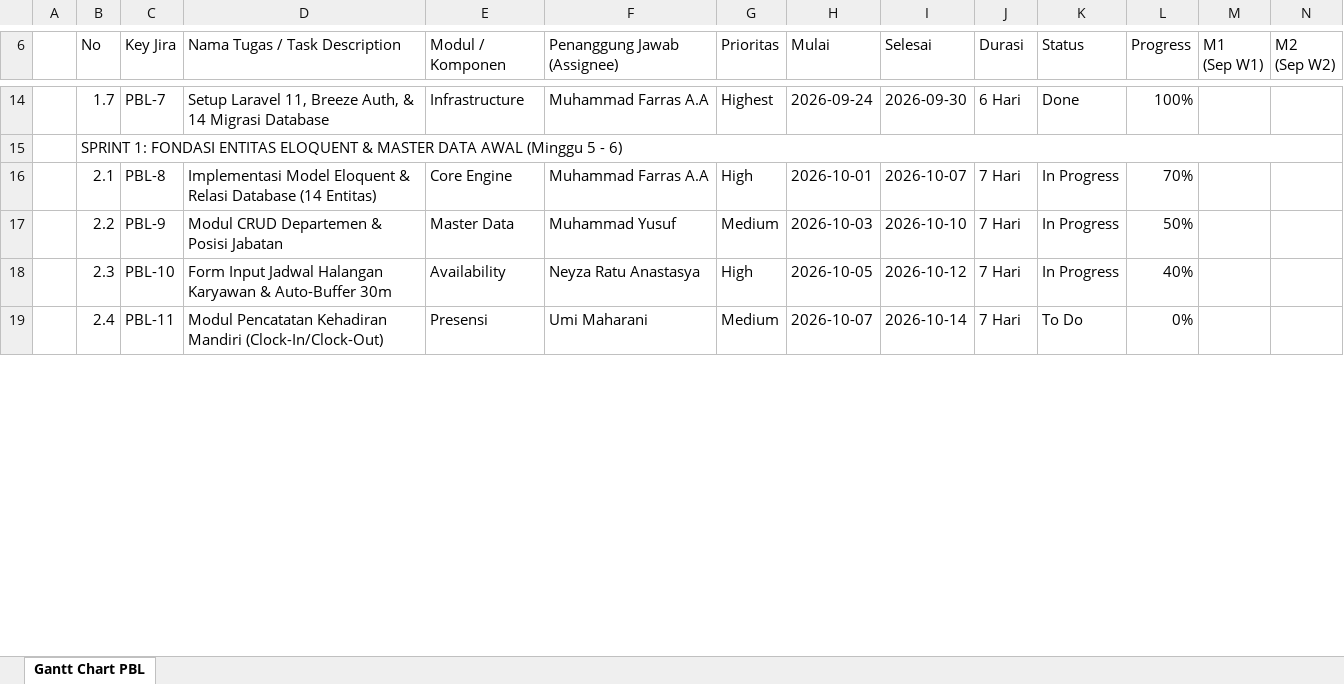
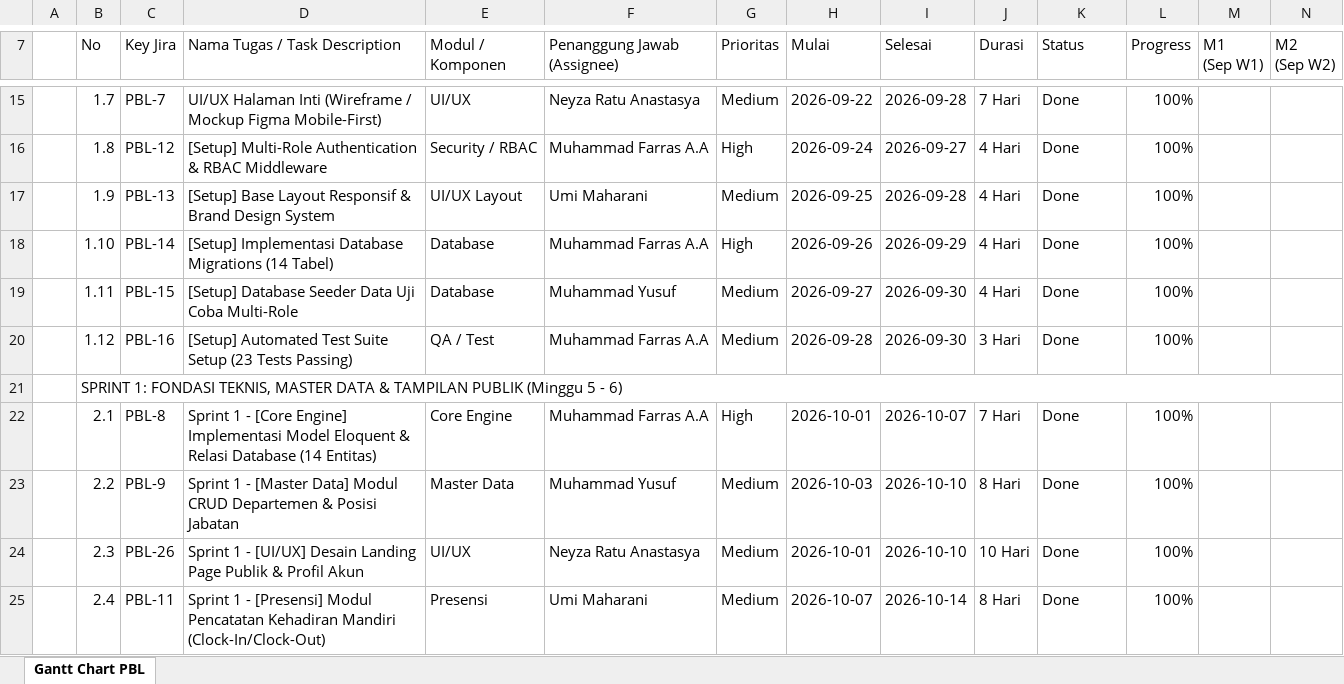
Before and after one commit to farras55/jadwalin, an Excel workbook: docs/Gantt_Chart_Jadwalin.xlsx, sheet Gantt Chart PBL, drawn as a sheet; only a part is shown, gaps mark what is left out; values as stored, in another font and other column widths than the file's, no cell formats; addresses are those after the commit; rows hold the shown columns only; the diff covers the shown part only; the diff names each change by its address in the sheet, - before the commit and + after, or states it on an @@ line.

Commit message:
feat: apply sprint revisions, UI/UX improvements, and automated test suite
- UI/UX: Add tab navigation between departments and positions in admin panel

- Auth & Security: Add loading spinner and anti-double-submit on login and logout

- Manager Panel: Fix Alpine.js scope and event handling for availability reject modal

- Core & Seeders: Refine ShiftTemplateController, AppLayout, and manager seeders

- Automated Tests: Setup Playwright E2E testing, CI GitHub Actions, and Feature tests

- QA Documentation: Add IEEE 829 Test Plan, test scenarios, test cases, and bug reports

- Repository: Update .gitignore for local AI tooling/cache and clean up obsolete assets

```diff
--- a/docs/Gantt_Chart_Jadwalin.xlsx (sheet Gantt Chart PBL)
+++ b/docs/Gantt_Chart_Jadwalin.xlsx (sheet Gantt Chart PBL)
-D15 (Nama Tugas / Task Description): Setup Laravel 11, Breeze Auth, & 14 Migrasi Database
+D15 (Nama Tugas / Task Description): UI/UX Halaman Inti (Wireframe / Mockup Figma Mobile-First)
-E15 (Modul / Komponen): Infrastructure
+E15 (Modul / Komponen): UI/UX
-F15 (Penanggung Jawab (Assignee)): Muhammad Farras A.A
+F15 (Penanggung Jawab (Assignee)): Neyza Ratu Anastasya
-G15 (Prioritas): Highest
+G15 (Prioritas): Medium
-H15 (Mulai): 2026-09-24
+H15 (Mulai): 2026-09-22
-I15 (Selesai): 2026-09-30
+I15 (Selesai): 2026-09-28
-J15 (Durasi): 6 Hari
+J15 (Durasi): 7 Hari
+row 16:  | 1.8 | PBL-12 | [Setup] Multi-Role Authentication & RBAC Middleware | Security / RBAC | Muhammad Farras A.A | High | 2026-09-24 | 2026-09-27 | 4 Hari | Done | 100%
+row 17:  | 1.9 | PBL-13 | [Setup] Base Layout Responsif & Brand Design System | UI/UX Layout | Umi Maharani | Medium | 2026-09-25 | 2026-09-28 | 4 Hari | Done | 100%
+row 18:  | 1.10 | PBL-14 | [Setup] Implementasi Database Migrations (14 Tabel) | Database | Muhammad Farras A.A | High | 2026-09-26 | 2026-09-29 | 4 Hari | Done | 100%
+row 19:  | 1.11 | PBL-15 | [Setup] Database Seeder Data Uji Coba Multi-Role | Database | Muhammad Yusuf | Medium | 2026-09-27 | 2026-09-30 | 4 Hari | Done | 100%
+row 20:  | 1.12 | PBL-16 | [Setup] Automated Test Suite Setup (23 Tests Passing) | QA / Test | Muhammad Farras A.A | Medium | 2026-09-28 | 2026-09-30 | 3 Hari | Done | 100%
-B21 (No): …1: FONDASI ENTITAS ELOQUENT & MASTER DATA AWAL (Minggu 5…
+B21 (No): …1: FONDASI TEKNIS, MASTER DATA & TAMPILAN PUBLIK (Minggu 5…
-D22 (Nama Tugas / Task Description): Implementasi Model…
+D22 (Nama Tugas / Task Description): Sprint 1 - [Core Engine] Implementasi Model…
-K22:K24 (Status): In Progress
+K22:K24 (Status): Done
-L22 (Progress): 70%
+L22 (Progress): 100%
-D23 (Nama Tugas / Task Description): Modul CRUD…
+D23 (Nama Tugas / Task Description): Sprint 1 - [Master Data] Modul CRUD…
-J23 (Durasi): 7 Hari
+J23 (Durasi): 8 Hari
-L23 (Progress): 50%
+L23 (Progress): 100%
-C24 (Key Jira): PBL-10
+C24 (Key Jira): PBL-26
-D24 (Nama Tugas / Task Description): Form Input Jadwal Halangan Karyawan & Auto-Buffer 30m
+D24 (Nama Tugas / Task Description): Sprint 1 - [UI/UX] Desain Landing Page Publik & Profil Akun
-E24 (Modul / Komponen): Availability
+E24 (Modul / Komponen): UI/UX
-G24 (Prioritas): High
+G24 (Prioritas): Medium
-H24 (Mulai): 2026-10-05
+H24 (Mulai): 2026-10-01
-I24 (Selesai): 2026-10-12
+I24 (Selesai): 2026-10-10
-J24 (Durasi): 7 Hari
+J24 (Durasi): 10 Hari
-L24 (Progress): 40%
+L24 (Progress): 100%
-D25 (Nama Tugas / Task Description): Modul Pencatatan…
+D25 (Nama Tugas / Task Description): Sprint 1 - [Presensi] Modul Pencatatan…
-J25 (Durasi): 7 Hari
+J25 (Durasi): 8 Hari
-K25 (Status): To Do
+K25 (Status): Done
-L25 (Progress): 0%
+L25 (Progress): 100%
```
Also changed, not shown: 2 added rows, 1 removed row and 153 edited cells elsewhere in this sheet, cell formats, 32 other files.
